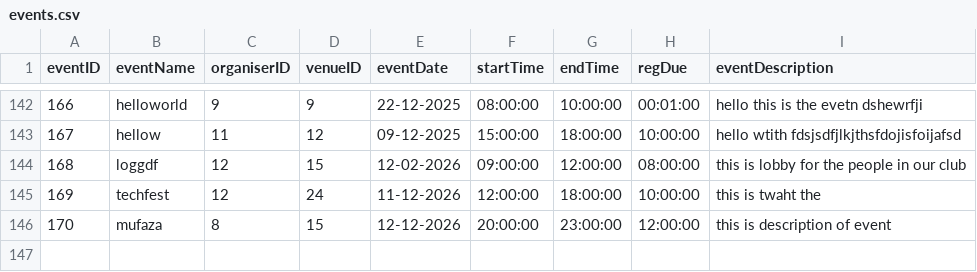
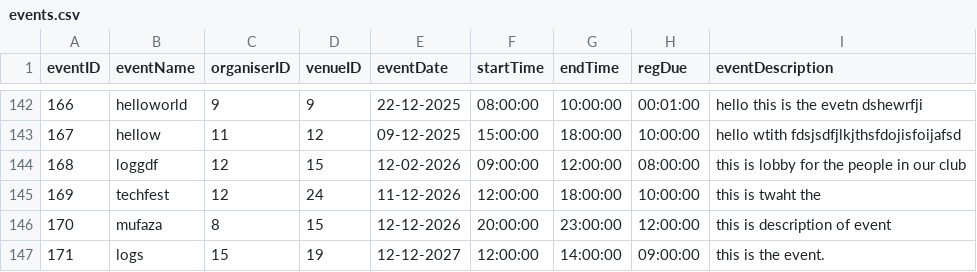
Before and after one commit to BhaveshGadling77/DSA_Project, a CSV file: Data/events.csv, drawn as a sheet; only a part is shown, gaps mark what is left out.

```diff
--- a/Data/events.csv
+++ b/Data/events.csv
@@ -146 +146,2 @@ eventID,eventName,organiserID,venueID,eventDate,startTime,endTime,regDue,eventDe
 170,mufaza,8,15,12-12-2026,20:00:00,23:00:00,12:00:00,this is description of event
+171,logs,15,19,12-12-2027,12:00:00,14:00:00,09:00:00,this is the event.
```
Also changed, not shown: Data/userOrganizer.csv, 11 other files.
